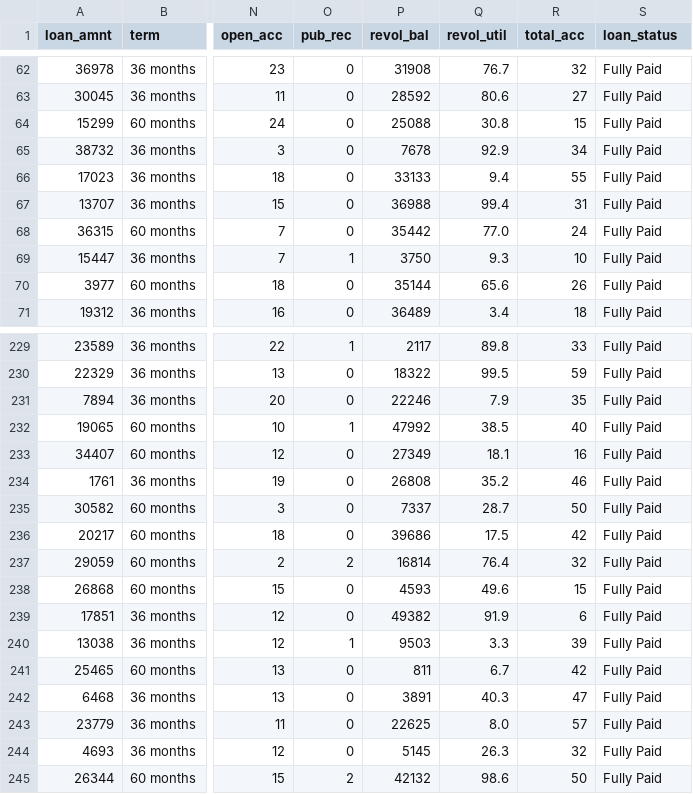
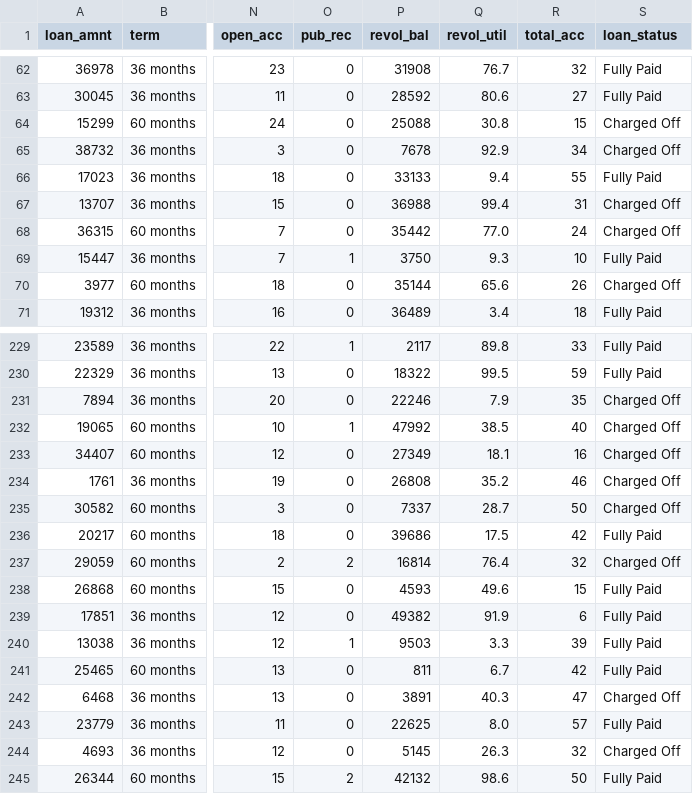
Before and after one commit to Debarun1205/Responsible-Credit-Fraud-Risk-Platform, a CSV file: data/samples/credit_risk_sample.csv, drawn as a sheet; only a part is shown, gaps mark what is left out; the diff covers the shown part only; the diff names each change by its address in the sheet, - before the commit and + after, or states it on an @@ line.

Commit message:
Edited credit risk sample

```diff
--- a/data/samples/credit_risk_sample.csv
+++ b/data/samples/credit_risk_sample.csv
-S64:S65 (loan_status): Fully Paid
+S64:S65 (loan_status): Charged Off
-S67:S68 (loan_status): Fully Paid
+S67:S68 (loan_status): Charged Off
-S70 (loan_status): Fully Paid
+S70 (loan_status): Charged Off
-S231:S235 (loan_status): Fully Paid
+S231:S235 (loan_status): Charged Off
-S237 (loan_status): Fully Paid
+S237 (loan_status): Charged Off
-S242 (loan_status): Fully Paid
+S242 (loan_status): Charged Off
-S244 (loan_status): Fully Paid
+S244 (loan_status): Charged Off
```
Also changed, not shown: 36 edited cells elsewhere in this file.
